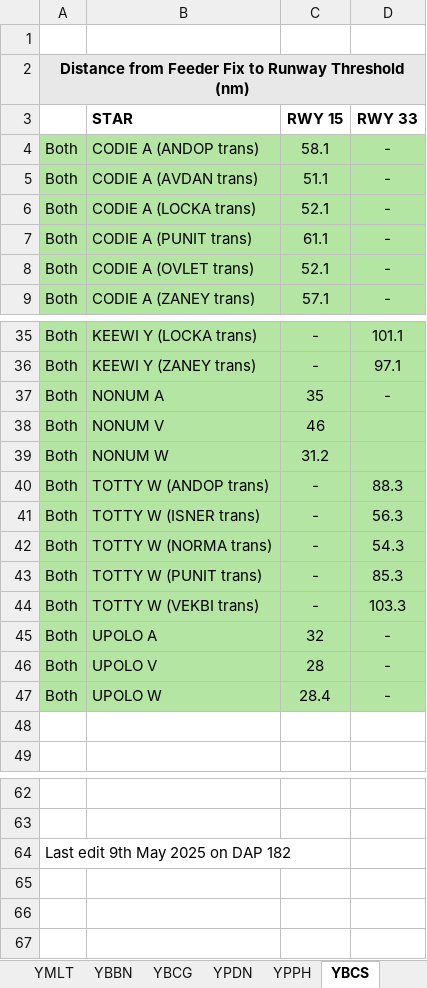
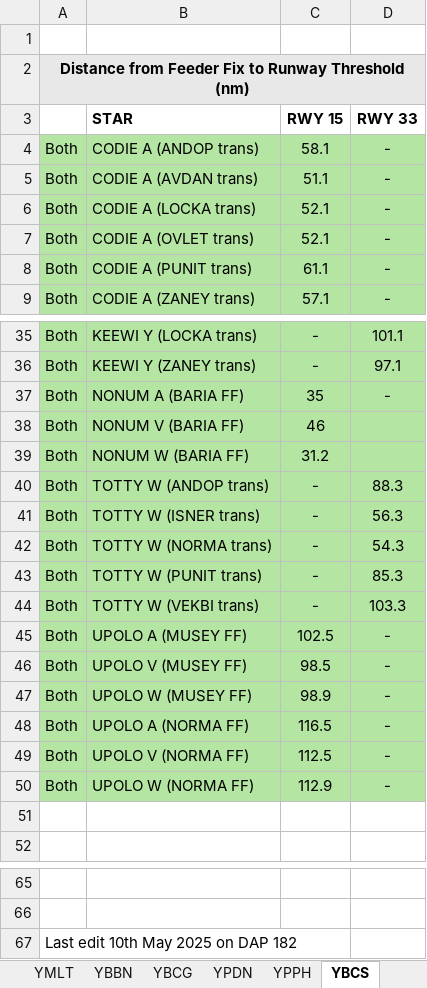
Before and after one commit to vatpac-technology/image-source-files, an Excel workbook: flow-data/Flow Distances.xlsx, sheet YBCS, drawn as a sheet; only a part is shown, gaps mark what is left out; values as stored, in another font and other column widths than the file's, no borders; addresses are those after the commit; the diff names each change by its address in the sheet, - before the commit and + after, or states it on an @@ line.

Commit message:
Add YBCS flow data

```diff
--- a/flow-data/Flow Distances.xlsx (sheet YBCS)
+++ b/flow-data/Flow Distances.xlsx (sheet YBCS)
@@ row 8 moved to row 7: Both @@
-B37 (STAR): NONUM A
+B37 (STAR): NONUM A (BARIA FF)
-B38 (STAR): NONUM V
+B38 (STAR): NONUM V (BARIA FF)
-B39 (STAR): NONUM W
+B39 (STAR): NONUM W (BARIA FF)
-B45 (STAR): UPOLO A
+B45 (STAR): UPOLO A (MUSEY FF)
-C45 (RWY 15): 32
+C45 (RWY 15): 102.5
-B46 (STAR): UPOLO V
+B46 (STAR): UPOLO V (MUSEY FF)
-C46 (RWY 15): 28
+C46 (RWY 15): 98.5
-B47 (STAR): UPOLO W
+B47 (STAR): UPOLO W (MUSEY FF)
-C47 (RWY 15): 28.4
+C47 (RWY 15): 98.9
+row 48: Both | UPOLO A (NORMA FF) | 116.5 | -
+row 49: Both | UPOLO V (NORMA FF) | 112.5 | -
+row 50: Both | UPOLO W (NORMA FF) | 112.9 | -
-A67: Last edit 9th May 2025 on DAP 182
+A67: Last edit 10th May 2025 on DAP 182
```
Also changed, not shown: sheet YSSY, sheet YPDN, sheet YPPH.
